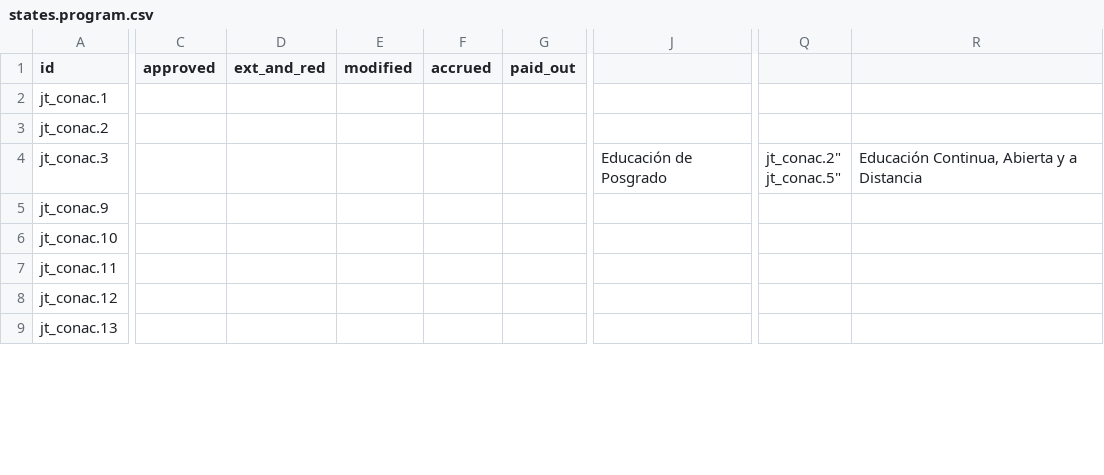
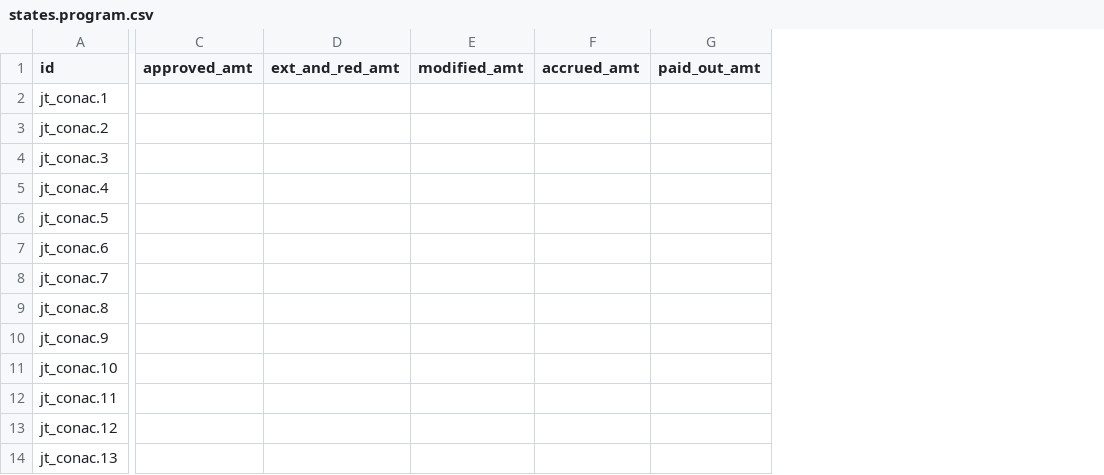
Before and after one commit to felipearizaga/odoo12_20200623b, a CSV file: jt_conac/data/states.program.csv, drawn as a sheet; only a part is shown, gaps mark what is left out; removed rows and columns are numbered as before the commit, all else as after; rows hold the shown columns only; ↵ is a line break in a cell; the diff covers the shown part only; the diff names each change by its address in the sheet, - before the commit and + after, or states it on an @@ line.

```diff
--- a/jt_conac/data/states.program.csv
+++ b/jt_conac/data/states.program.csv
-column C (approved), empty
-column D (ext_and_red), empty
-column E (modified), empty
-column F (accrued), empty
-column G (paid_out), empty
+column C (approved_amt), empty
+column D (ext_and_red_amt), empty
+column E (modified_amt), empty
+column F (accrued_amt), empty
+column G (paid_out_amt), empty
-column J, row 4: Educación de Posgrado
-column Q, row 4: jt_conac.2" ↵ jt_conac.5"
-column R, row 4: Educación Continua, Abierta y a Distancia
+row 5: jt_conac.4
+row 6: jt_conac.5
+row 7: jt_conac.6
+row 8: jt_conac.7
+row 9: jt_conac.8
```
Also changed, not shown: 37 removed columns and 1 edited cell elsewhere in this file, jt_conac/data/income.statement.csv, jt_conac/data/status.expen.csv, 16 other files.
